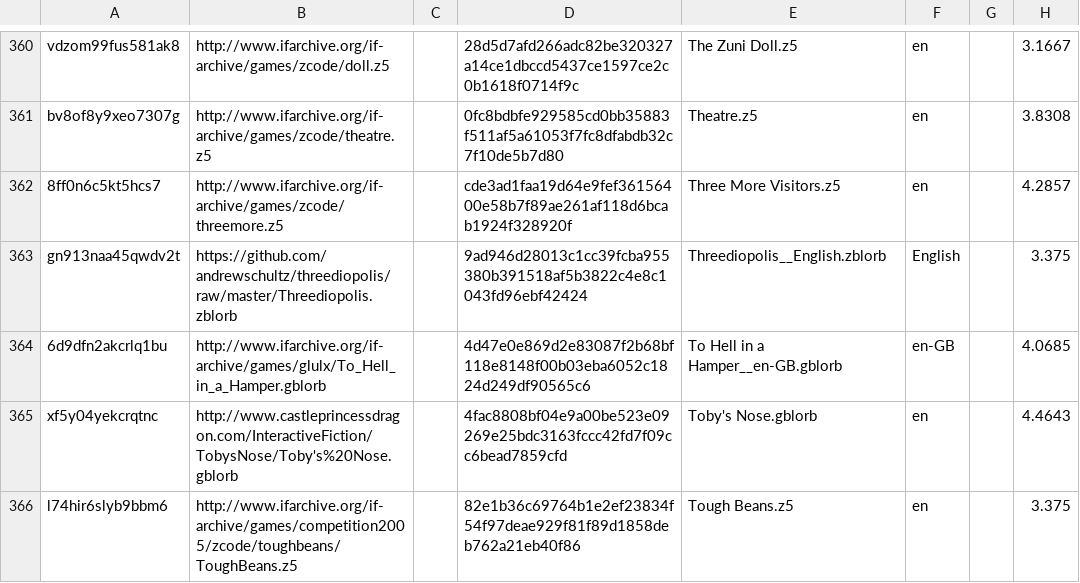
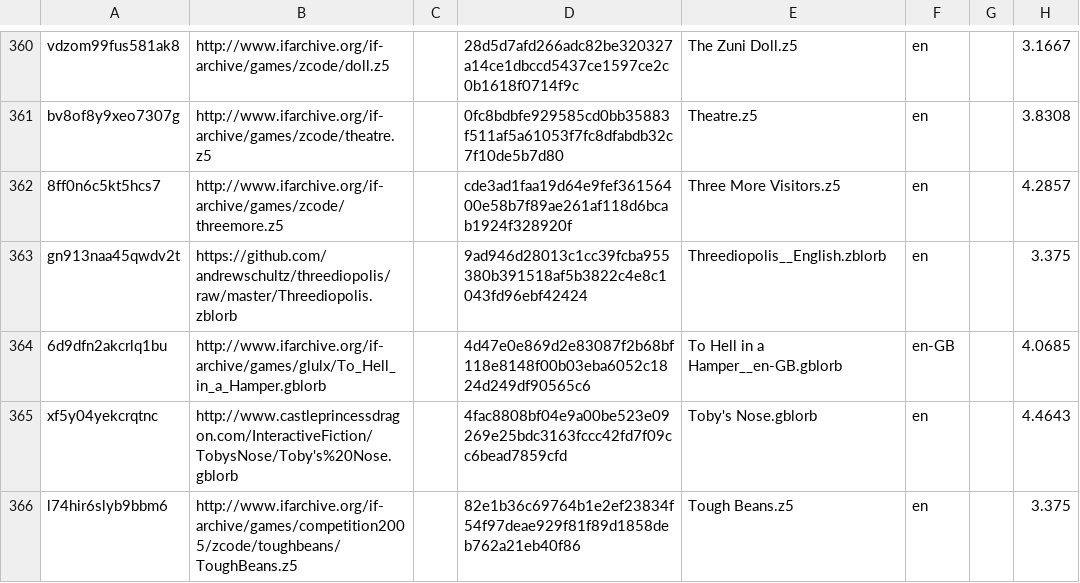
Before and after one commit to WakeRealityDev/incant, a CSV file: storyfinding/src/main/assets/csv/Incant_saveList_withhash0.csv, drawn as a sheet; only a part is shown, gaps mark what is left out; the diff names each change by its address in the sheet, - before the commit and + after, or states it on an @@ line.

Commit message:
Found IFDB had some non-standard English language codes.

```diff
--- a/storyfinding/src/main/assets/csv/Incant_saveList_withhash0.csv
+++ b/storyfinding/src/main/assets/csv/Incant_saveList_withhash0.csv
-F363: English
+F363: en
```
Also changed, not shown: 1 other file.
